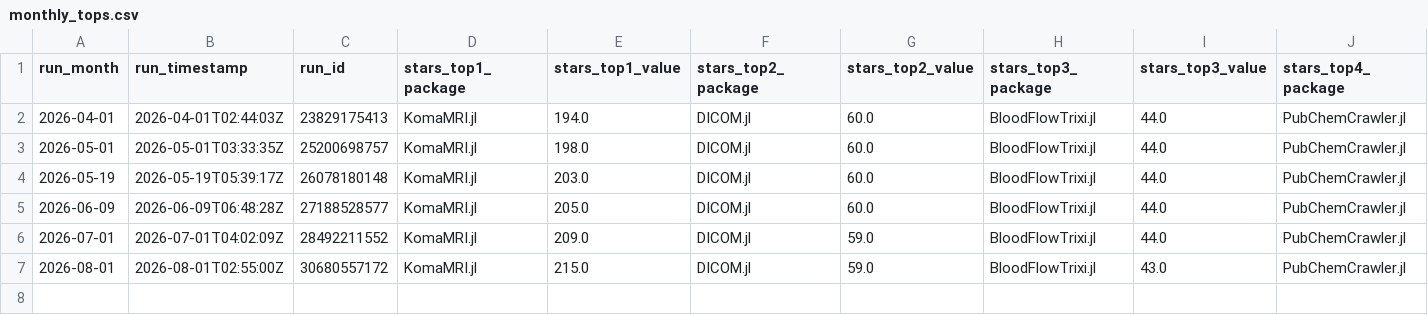
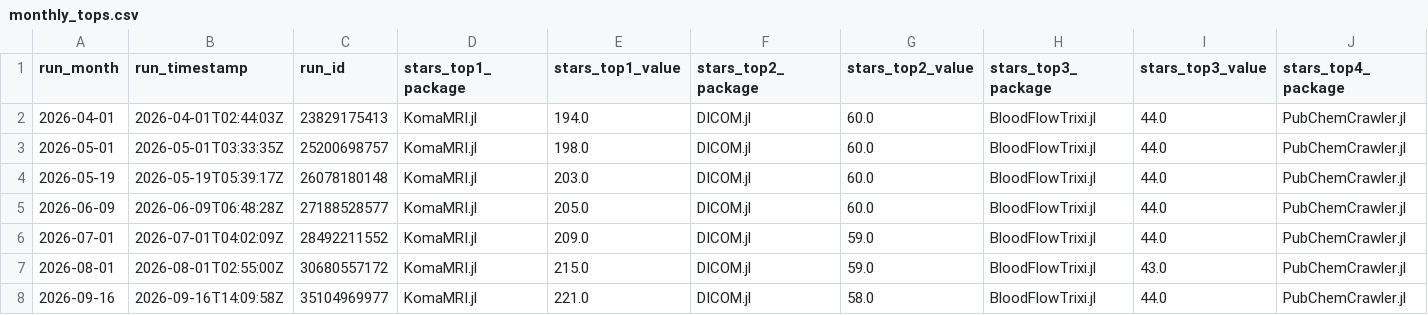
Before and after one commit to JuliaHealth/JuliaHealthAudit, a CSV file: data/history/monthly_tops.csv, drawn as a sheet; only a part is shown; rows hold the shown columns only; the diff names each change by its address in the sheet, - before the commit and + after, or states it on an @@ line.

```diff
--- a/data/history/monthly_tops.csv
+++ b/data/history/monthly_tops.csv
+row 8: 2026-09-16 | 2026-09-16T14:09:58Z | 35104969977 | KomaMRI.jl | 221.0 | DICOM.jl | 58.0 | BloodFlowTrixi.jl | 44.0 | PubChemCrawler.jl
```
Also changed, not shown: data/history/run_summary.csv, data/results/audit_contributors.csv, 32 other files.
